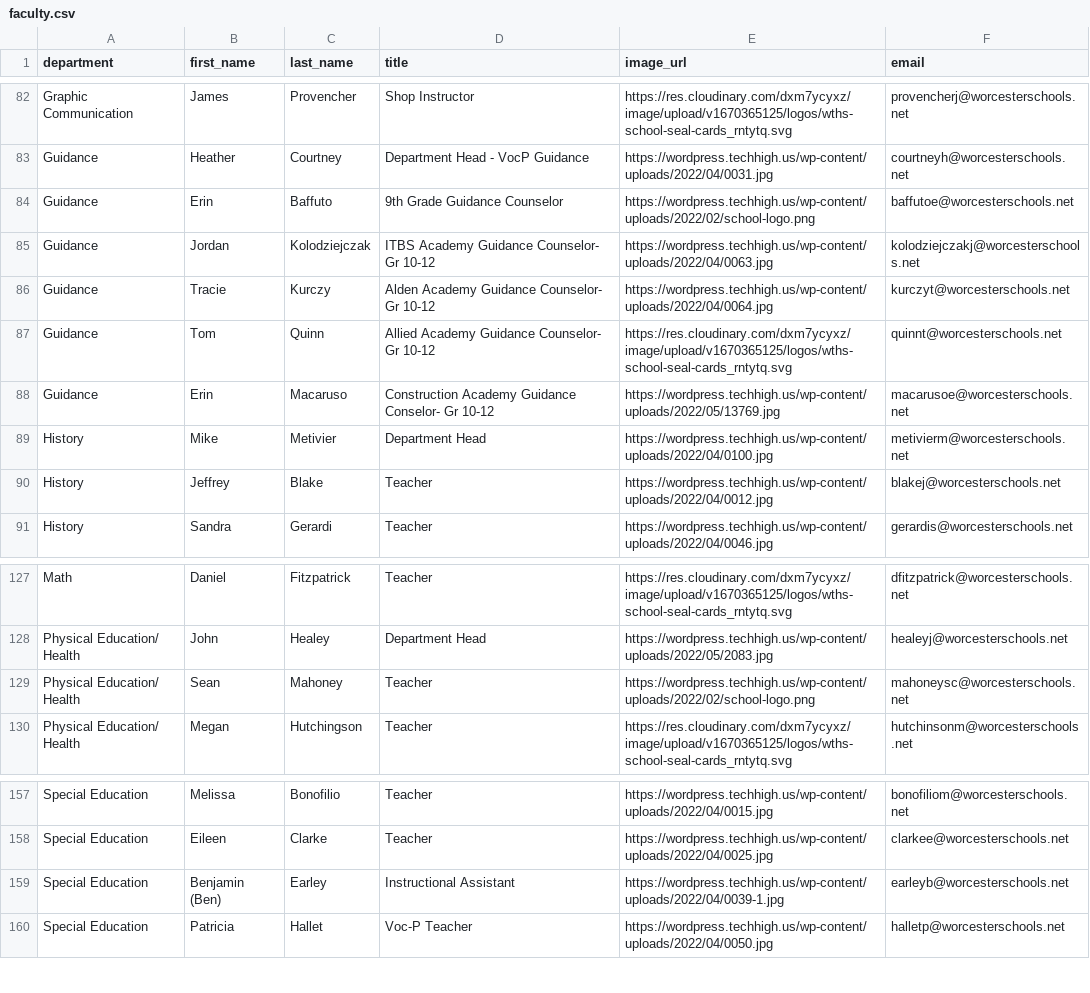
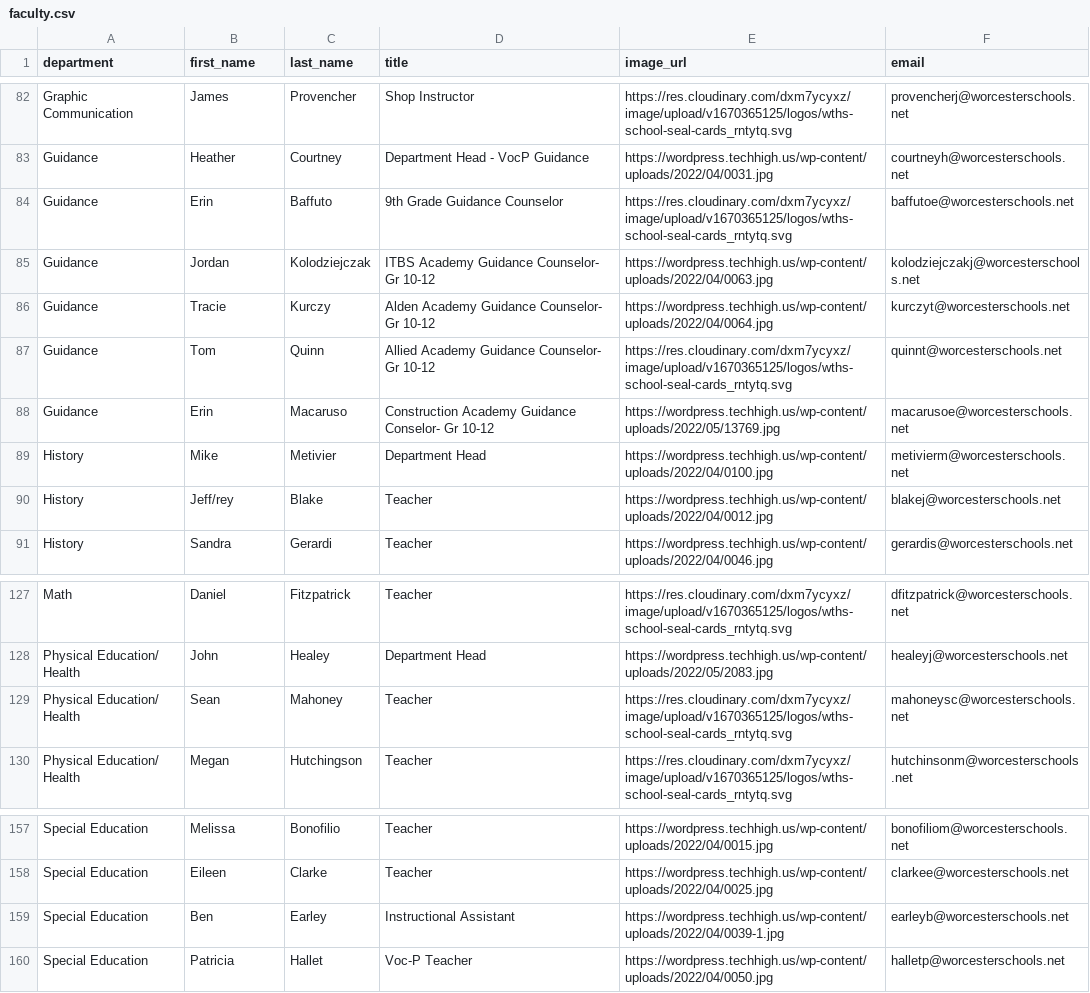
Before and after one commit to worcestertechnicalhighschool/techhigh.us, a CSV file: _data/faculty.csv, drawn as a sheet; only a part is shown, gaps mark what is left out; the diff covers the shown part only.

```diff
--- a/_data/faculty.csv
+++ b/_data/faculty.csv
@@ -83,3 +83,3 @@ Graphic Communication,James,Provencher,Shop Instructor,https://res.cloudinary.co
 Guidance,Heather,Courtney,Department Head - VocP Guidance ,https://wordpress.techhigh.us/wp-content/uploads/2022/04/0031.jpg,courtneyh@worcesterschools.net
-Guidance,Erin,Baffuto,9th Grade Guidance Counselor ,https://wordpress.techhigh.us/wp-content/uploads/2022/02/school-logo.png,baffutoe@worcesterschools.net
+Guidance,Erin,Baffuto,9th Grade Guidance Counselor ,https://res.cloudinary.com/dxm7ycyxz/image/upload/v1670365125/logos/wths-school-seal-cards_rntytq.svg,baffutoe@worcesterschools.net
 Guidance,Jordan,Kolodziejczak,ITBS Academy Guidance Counselor- Gr 10-12,https://wordpress.techhigh.us/wp-content/uploads/2022/04/0063.jpg,kolodziejczakj@worcesterschools.net
@@ -89,3 +89,3 @@ Guidance,Erin,Macaruso,Construction Academy Guidance Conselor- Gr 10-12,https://
 History,Mike,Metivier,Department Head ,https://wordpress.techhigh.us/wp-content/uploads/2022/04/0100.jpg,metivierm@worcesterschools.net
-History,Jeffrey,Blake,Teacher,https://wordpress.techhigh.us/wp-content/uploads/2022/04/0012.jpg,blakej@worcesterschools.net
+History,Jeff/rey,Blake,Teacher,https://wordpress.techhigh.us/wp-content/uploads/2022/04/0012.jpg,blakej@worcesterschools.net
 History,Sandra,Gerardi,Teacher,https://wordpress.techhigh.us/wp-content/uploads/2022/04/0046.jpg,gerardis@worcesterschools.net
@@ -129 +129 @@ Physical Education/ Health ,John,Healey,Department Head,https://wordpress.techhi
-Physical Education/ Health,Sean,Mahoney,Teacher,https://wordpress.techhigh.us/wp-content/uploads/2022/02/school-logo.png,mahoneysc@worcesterschools.net
+Physical Education/ Health,Sean,Mahoney,Teacher,https://res.cloudinary.com/dxm7ycyxz/image/upload/v1670365125/logos/wths-school-seal-cards_rntytq.svg,mahoneysc@worcesterschools.net
@@ -158,3 +158,3 @@ Special Education,Melissa,Bonofilio,Teacher,https://wordpress.techhigh.us/wp-con
 Special Education,Eileen,Clarke,Teacher,https://wordpress.techhigh.us/wp-content/uploads/2022/04/0025.jpg,clarkee@worcesterschools.net
-Special Education,Benjamin (Ben),Earley,Instructional Assistant,https://wordpress.techhigh.us/wp-content/uploads/2022/04/0039-1.jpg,earleyb@worcesterschools.net
+Special Education,Ben,Earley,Instructional Assistant,https://wordpress.techhigh.us/wp-content/uploads/2022/04/0039-1.jpg,earleyb@worcesterschools.net
 Special Education,Patricia,Hallet,Voc-P Teacher,https://wordpress.techhigh.us/wp-content/uploads/2022/04/0050.jpg,halletp@worcesterschools.net
```
Also changed, not shown: 18 edited cells elsewhere in this file.
